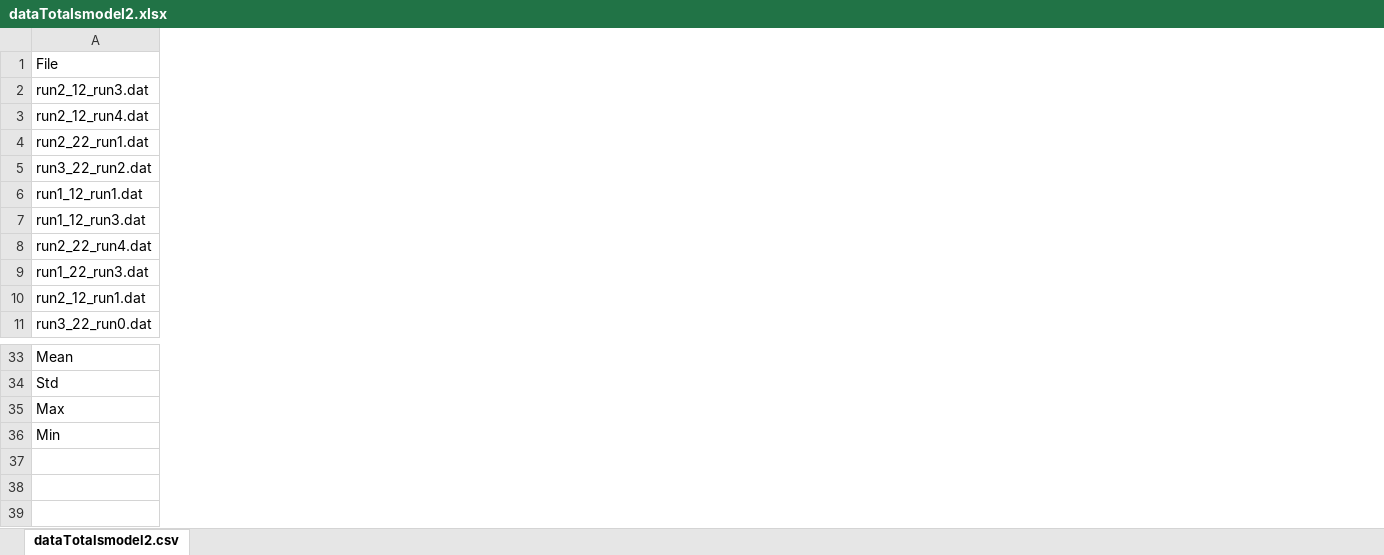
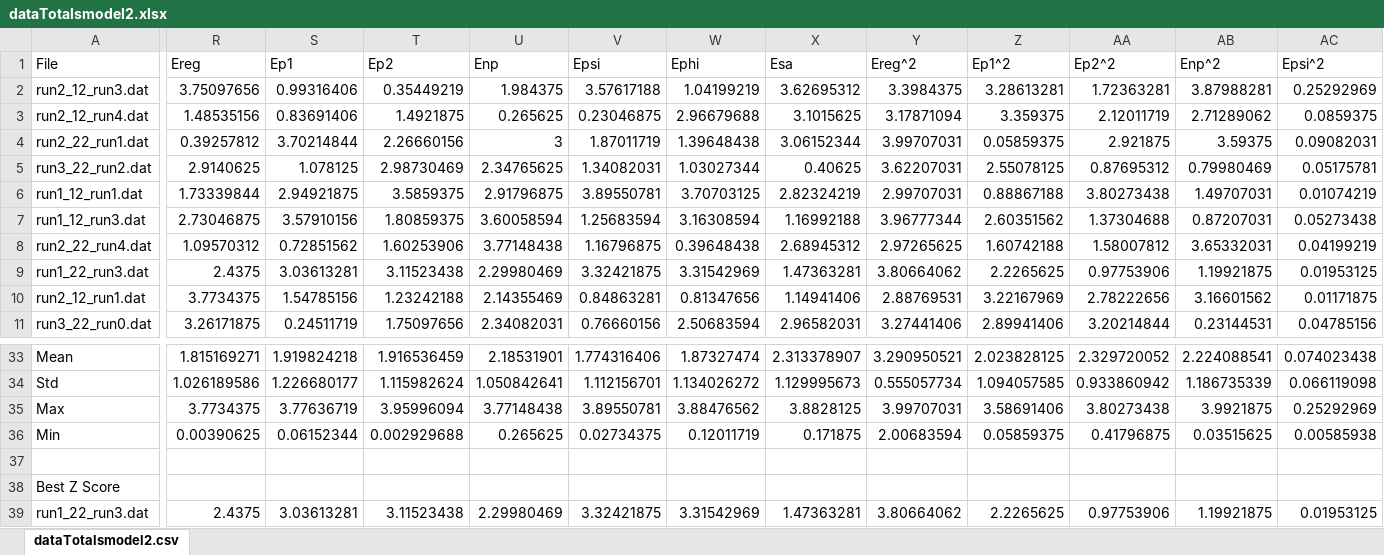
Before and after one commit to dvillega/Genetic-Algorithm, an Excel workbook: processedFiles/dataTotalsmodel2.xlsx, sheet dataTotalsmodel2.csv, drawn as a sheet; only a part is shown, gaps mark what is left out; values as stored, in another font and other column widths than the file's, no borders; rows hold the shown columns only; the diff covers the shown part only; the diff names each change by its address in the sheet, - before the commit and + after, or states it on an @@ line.

```diff
--- a/processedFiles/dataTotalsmodel2.xlsx (sheet dataTotalsmodel2.csv)
+++ b/processedFiles/dataTotalsmodel2.xlsx (sheet dataTotalsmodel2.csv)
+column R (Ereg), rows 2-11: 3.75097656 | 1.48535156 | 0.39257812 | 2.9140625 | 1.73339844 | 2.73046875 | 1.09570312 | 2.4375 | 3.7734375 | 3.26171875; rows 33-36: 1.815169271 | 1.026189586 | 3.7734375 | 0.00390625
+column S (Ep1), rows 2-11: 0.99316406 | 0.83691406 | 3.70214844 | 1.078125 | 2.94921875 | 3.57910156 | 0.72851562 | 3.03613281 | 1.54785156 | 0.24511719; rows 33-36: 1.919824218 | 1.226680177 | 3.77636719 | 0.06152344
+column T (Ep2), rows 2-11: 0.35449219 | 1.4921875 | 2.26660156 | 2.98730469 | 3.5859375 | 1.80859375 | 1.60253906 | 3.11523438 | 1.23242188 | 1.75097656; rows 33-36: 1.916536459 | 1.115982624 | 3.95996094 | 0.002929688
+column U (Enp), rows 2-11: 1.984375 | 0.265625 | 3 | 2.34765625 | 2.91796875 | 3.60058594 | 3.77148438 | 2.29980469 | 2.14355469 | 2.34082031; rows 33-36: 2.18531901 | 1.050842641 | 3.77148438 | 0.265625
+column V (Epsi), rows 2-11: 3.57617188 | 0.23046875 | 1.87011719 | 1.34082031 | 3.89550781 | 1.25683594 | 1.16796875 | 3.32421875 | 0.84863281 | 0.76660156; rows 33-36: 1.774316406 | 1.112156701 | 3.89550781 | 0.02734375
+column W (Ephi), rows 2-11: 1.04199219 | 2.96679688 | 1.39648438 | 1.03027344 | 3.70703125 | 3.16308594 | 0.39648438 | 3.31542969 | 0.81347656 | 2.50683594; rows 33-36: 1.87327474 | 1.134026272 | 3.88476562 | 0.12011719
+column X (Esa), rows 2-11: 3.62695312 | 3.1015625 | 3.06152344 | 0.40625 | 2.82324219 | 1.16992188 | 2.68945312 | 1.47363281 | 1.14941406 | 2.96582031; rows 33-36: 2.313378907 | 1.129995673 | 3.8828125 | 0.171875
+column Y (Ereg^2), rows 2-11: 3.3984375 | 3.17871094 | 3.99707031 | 3.62207031 | 2.99707031 | 3.96777344 | 2.97265625 | 3.80664062 | 2.88769531 | 3.27441406; rows 33-36: 3.290950521 | 0.555057734 | 3.99707031 | 2.00683594
+column Z (Ep1^2), rows 2-11: 3.28613281 | 3.359375 | 0.05859375 | 2.55078125 | 0.88867188 | 2.60351562 | 1.60742188 | 2.2265625 | 3.22167969 | 2.89941406; rows 33-36: 2.023828125 | 1.094057585 | 3.58691406 | 0.05859375
+column AA (Ep2^2), rows 2-11: 1.72363281 | 2.12011719 | 2.921875 | 0.87695312 | 3.80273438 | 1.37304688 | 1.58007812 | 0.97753906 | 2.78222656 | 3.20214844; rows 33-36: 2.329720052 | 0.933860942 | 3.80273438 | 0.41796875
+column AB (Enp^2), rows 2-11: 3.87988281 | 2.71289062 | 3.59375 | 0.79980469 | 1.49707031 | 0.87207031 | 3.65332031 | 1.19921875 | 3.16601562 | 0.23144531; rows 33-36: 2.224088541 | 1.186735339 | 3.9921875 | 0.03515625
+column AC (Epsi^2), rows 2-11: 0.25292969 | 0.0859375 | 0.09082031 | 0.05175781 | 0.01074219 | 0.05273438 | 0.04199219 | 0.01953125 | 0.01171875 | 0.04785156; rows 33-36: 0.074023438 | 0.066119098 | 0.25292969 | 0.00585938
+row 37: (empty)
+row 38: Best Z Score
+row 39: run1_22_run3.dat | 2.4375 | 3.03613281 | 3.11523438 | 2.29980469 | 3.32421875 | 3.31542969 | 1.47363281 | 3.80664062 | 2.2265625 | 0.97753906 | 1.19921875 | 0.01953125
```
Also changed, not shown: 2 added columns elsewhere in this sheet, processedFiles/dataTotalsModel1.xlsx, processedFiles/dataTotalsmodel3.xlsx, 5 other files.
